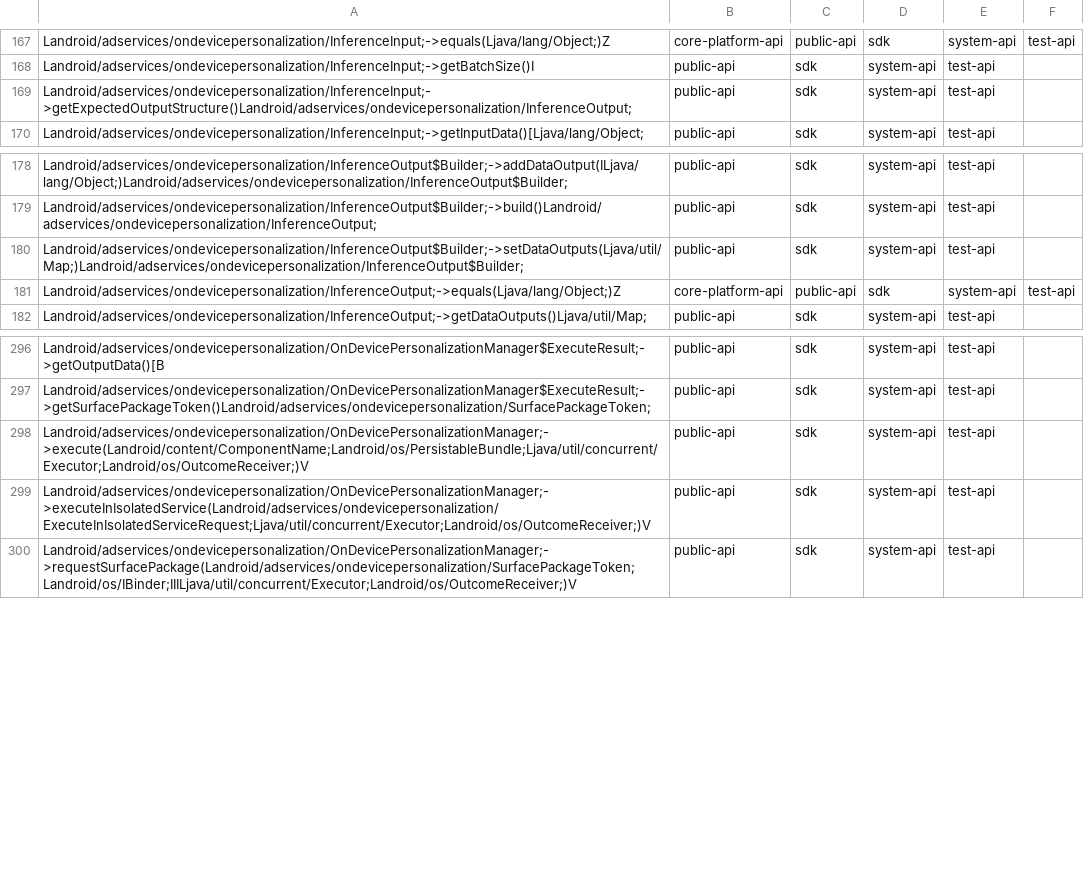
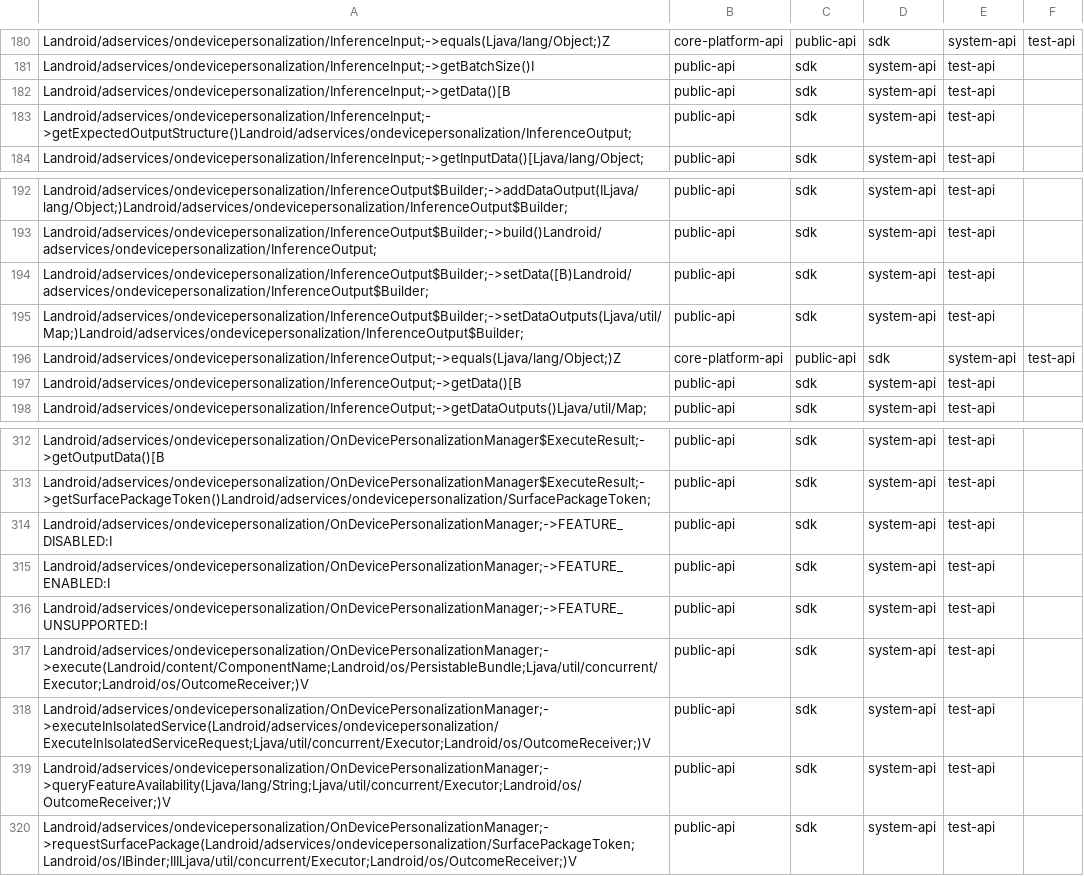
Before and after one commit to CodeLinaro-mirror/la_platform_prebuilts_module_sdk_OnDevicePersonalization, a CSV file: current/hiddenapi/filtered-flags.csv, drawn as a sheet; only a part is shown, gaps mark what is left out; the diff covers the shown part only.

Commit message:
Update OnDevicePersonalization SDK to train 13166955
Compatible module: OnDevicePersonalizationPrebuilt
Package: com.google.android.go.ondevicepersonalization
Version: 360110000
Package: com.google.android.ondevicepersonalization
Version: 360110000

Bug: 396691732
Change-Id: Ifbe5ce3e125136958e72fd1c39c3a890fd670d46

```diff
--- a/current/hiddenapi/filtered-flags.csv
+++ b/current/hiddenapi/filtered-flags.csv
@@ -168,2 +181,3 @@ Landroid/adservices/ondevicepersonalization/InferenceInput;->equals(Ljava/lang/O
 Landroid/adservices/ondevicepersonalization/InferenceInput;->getBatchSize()I,public-api,sdk,system-api,test-api
+Landroid/adservices/ondevicepersonalization/InferenceInput;->getData()[B,public-api,sdk,system-api,test-api
 Landroid/adservices/ondevicepersonalization/InferenceInput;->getExpectedOutputStructure()Landroid/adservices/ondevicepersonalization/InferenceOutput;,public-api,sdk,system-api,test-api
@@ -179,4 +193,6 @@ Landroid/adservices/ondevicepersonalization/InferenceOutput$Builder;->addDataOut
 Landroid/adservices/ondevicepersonalization/InferenceOutput$Builder;->build()Landroid/adservices/ondevicepersonalization/InferenceOutput;,public-api,sdk,system-api,test-api
+Landroid/adservices/ondevicepersonalization/InferenceOutput$Builder;->setData([B)Landroid/adservices/ondevicepersonalization/InferenceOutput$Builder;,public-api,sdk,system-api,test-api
 Landroid/adservices/ondevicepersonalization/InferenceOutput$Builder;->setDataOutputs(Ljava/util/Map;)Landroid/adservices/ondevicepersonalization/InferenceOutput$Builder;,public-api,sdk,system-api,test-api
 Landroid/adservices/ondevicepersonalization/InferenceOutput;->equals(Ljava/lang/Object;)Z,core-platform-api,public-api,sdk,system-api,test-api
+Landroid/adservices/ondevicepersonalization/InferenceOutput;->getData()[B,public-api,sdk,system-api,test-api
 Landroid/adservices/ondevicepersonalization/InferenceOutput;->getDataOutputs()Ljava/util/Map;,public-api,sdk,system-api,test-api
@@ -297,4 +313,8 @@ Landroid/adservices/ondevicepersonalization/OnDevicePersonalizationManager$Execu
 Landroid/adservices/ondevicepersonalization/OnDevicePersonalizationManager$ExecuteResult;->getSurfacePackageToken()Landroid/adservices/ondevicepersonalization/SurfacePackageToken;,public-api,sdk,system-api,test-api
+Landroid/adservices/ondevicepersonalization/OnDevicePersonalizationManager;->FEATURE_DISABLED:I,public-api,sdk,system-api,test-api
+Landroid/adservices/ondevicepersonalization/OnDevicePersonalizationManager;->FEATURE_ENABLED:I,public-api,sdk,system-api,test-api
+Landroid/adservices/ondevicepersonalization/OnDevicePersonalizationManager;->FEATURE_UNSUPPORTED:I,public-api,sdk,system-api,test-api
 Landroid/adservices/ondevicepersonalization/OnDevicePersonalizationManager;->execute(Landroid/content/ComponentName;Landroid/os/PersistableBundle;Ljava/util/concurrent/Executor;Landroid/os/OutcomeReceiver;)V,public-api,sdk,system-api,test-api
 Landroid/adservices/ondevicepersonalization/OnDevicePersonalizationManager;->executeInIsolatedService(Landroid/adservices/ondevicepersonalization/ExecuteInIsolatedServiceRequest;Ljava/util/concurrent/Executor;Landroid/os/OutcomeReceiver;)V,public-api,sdk,system-api,test-api
+Landroid/adservices/ondevicepersonalization/OnDevicePersonalizationManager;->queryFeatureAvailability(Ljava/lang/String;Ljava/util/concurrent/Executor;Landroid/os/OutcomeReceiver;)V,public-api,sdk,system-api,test-api
 Landroid/adservices/ondevicepersonalization/OnDevicePersonalizationManager;->requestSurfacePackage(Landroid/adservices/ondevicepersonalization/SurfacePackageToken;Landroid/os/IBinder;IIILjava/util/concurrent/Executor;Landroid/os/OutcomeReceiver;)V,public-api,sdk,system-api,test-api
```
Also changed, not shown: 13 added rows elsewhere in this file, current/hiddenapi/filtered-stub-flags.csv, 11 other files.
